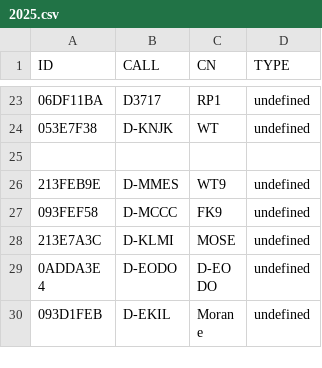
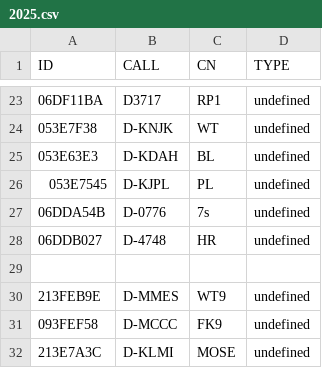
Before and after one commit to ftotheischer/OGN, a CSV file: 2025.csv, drawn as a sheet; only a part is shown, gaps mark what is left out; the shorter side is filled out with more unchanged rows.

Commit message:
Update 2025.csv

```diff
--- a/2025.csv
+++ b/2025.csv
@@ -24,2 +24,6 @@ ID,CALL,CN,TYPE
 053E7F38,D-KNJK,WT,undefined
+053E63E3,D-KDAH,BL,undefined
+053E7545,D-KJPL,PL,undefined
+06DDA54B,D-0776,7s,undefined
+06DDB027,D-4748,HR,undefined
 
```
